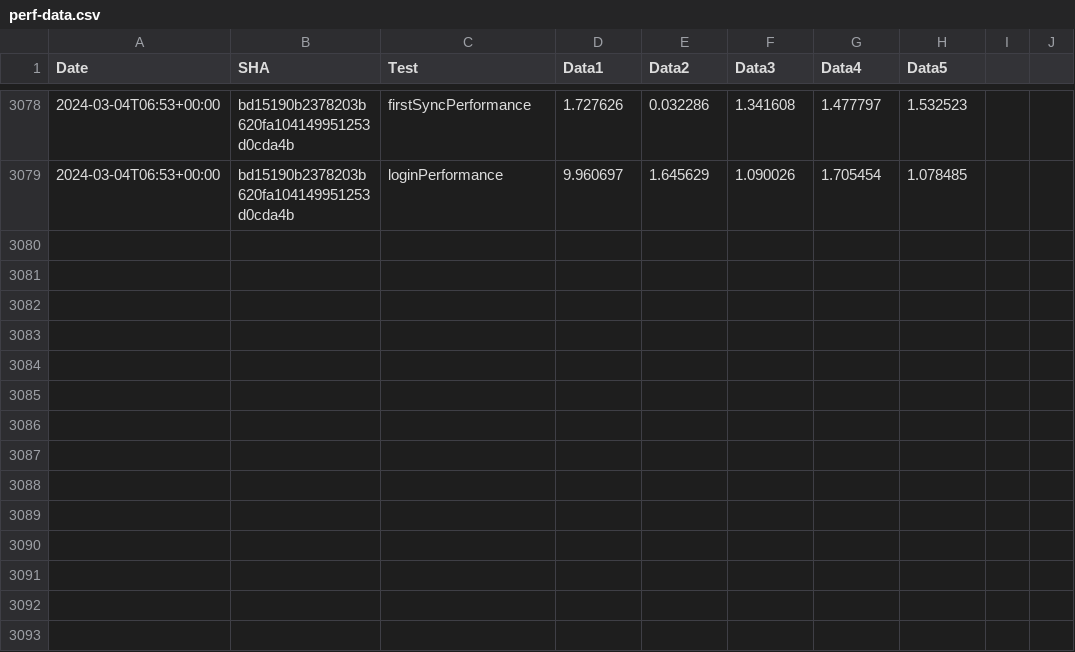
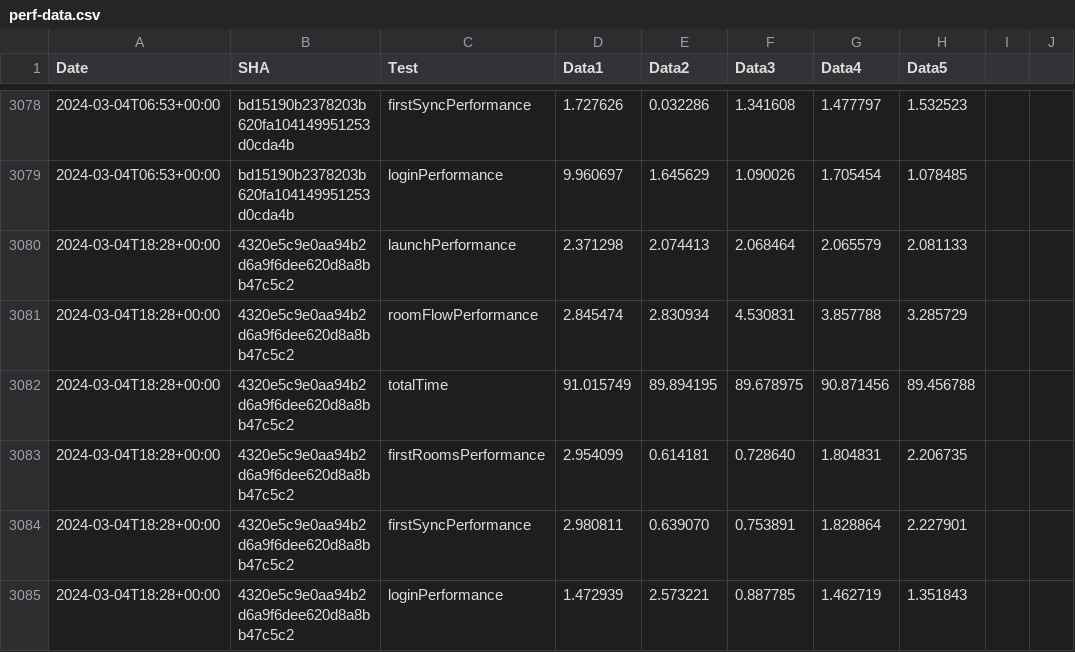
Before and after one commit to zyfra-hub/talks-ios, a CSV file: performance/perf-data.csv, drawn as a sheet; only a part is shown, gaps mark what is left out; the diff names each change by its address in the sheet, - before the commit and + after, or states it on an @@ line.

Commit message:
Results for 4320e5c9e0aa94b2d6a9f6dee620d8a8bb47c5c2

```diff
--- a/performance/perf-data.csv
+++ b/performance/perf-data.csv
+row 3080: 2024-03-04T18:28+00:00 | 4320e5c9e0aa94b2d6a9f6dee620d8a8bb47c5c2 | launchPerformance | 2.371298 | 2.074413 | 2.068464 | 2.065579 | 2.081133
+row 3081: 2024-03-04T18:28+00:00 | 4320e5c9e0aa94b2d6a9f6dee620d8a8bb47c5c2 | roomFlowPerformance | 2.845474 | 2.830934 | 4.530831 | 3.857788 | 3.285729
+row 3082: 2024-03-04T18:28+00:00 | 4320e5c9e0aa94b2d6a9f6dee620d8a8bb47c5c2 | totalTime | 91.015749 | 89.894195 | 89.678975 | 90.871456 | 89.456788
+row 3083: 2024-03-04T18:28+00:00 | 4320e5c9e0aa94b2d6a9f6dee620d8a8bb47c5c2 | firstRoomsPerformance | 2.954099 | 0.614181 | 0.728640 | 1.804831 | 2.206735
+row 3084: 2024-03-04T18:28+00:00 | 4320e5c9e0aa94b2d6a9f6dee620d8a8bb47c5c2 | firstSyncPerformance | 2.980811 | 0.639070 | 0.753891 | 1.828864 | 2.227901
+row 3085: 2024-03-04T18:28+00:00 | 4320e5c9e0aa94b2d6a9f6dee620d8a8bb47c5c2 | loginPerformance | 1.472939 | 2.573221 | 0.887785 | 1.462719 | 1.351843
```
